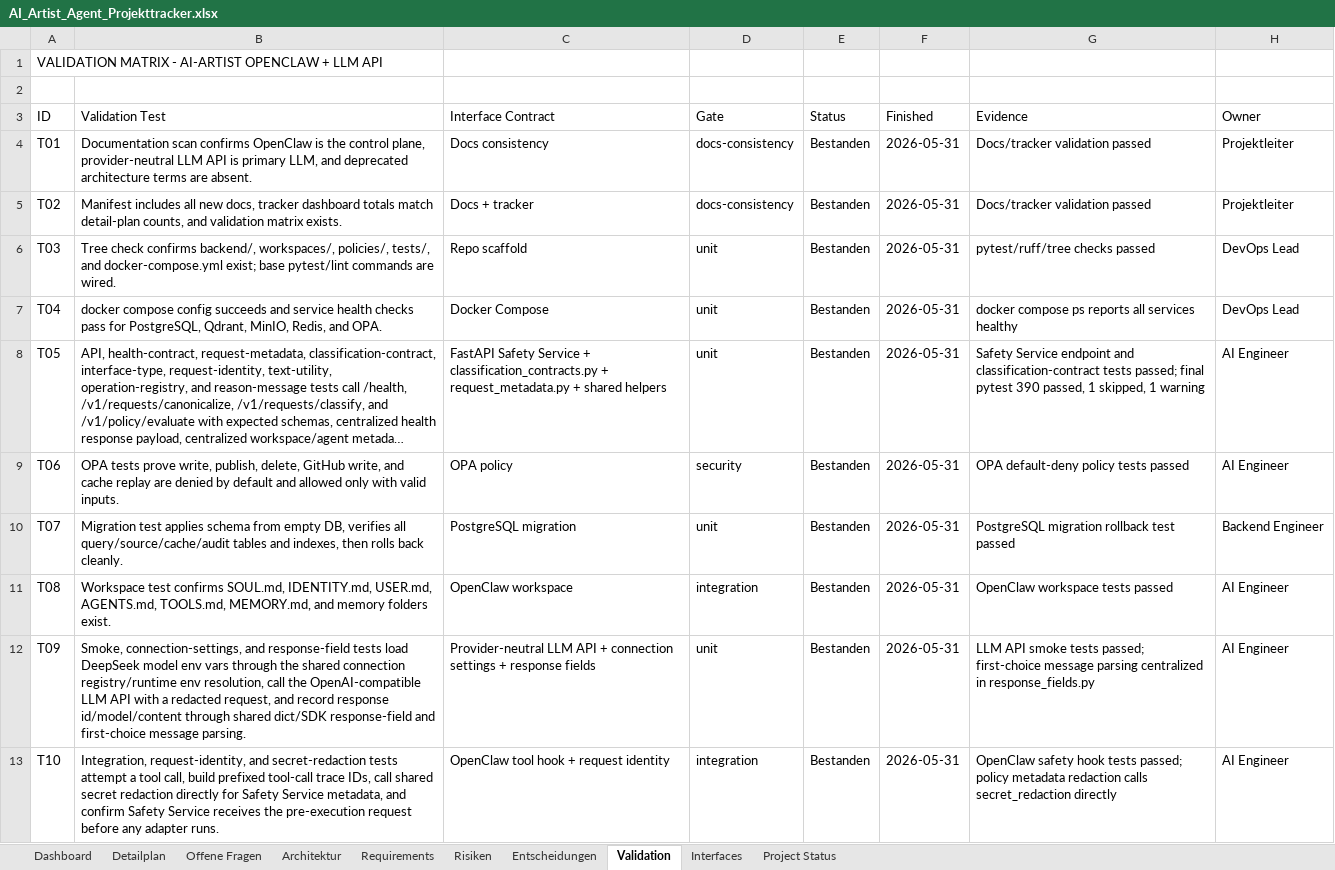
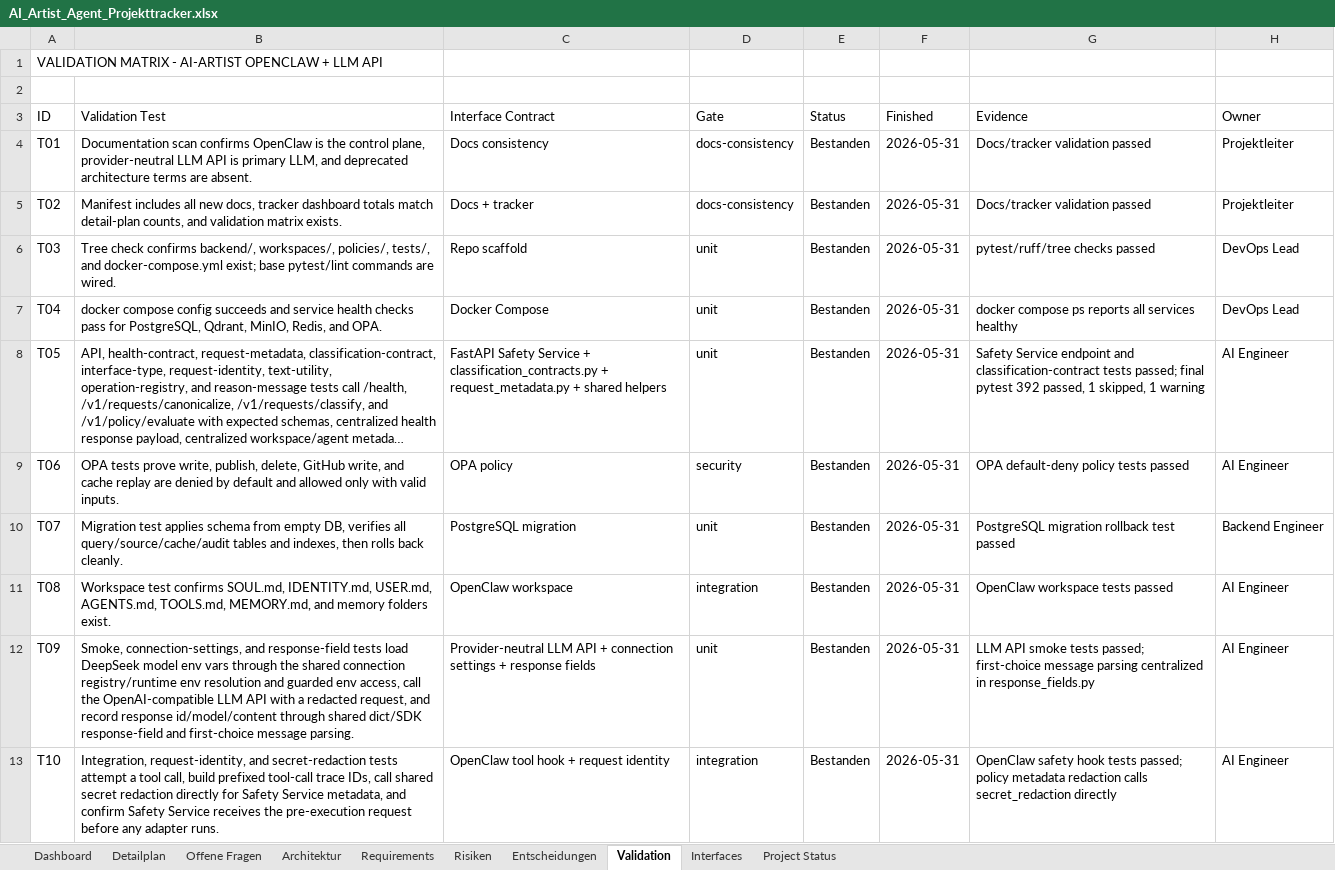
Before and after one commit to artprof964/AI-Artist, an Excel workbook: AI_Artist_Agent_Projekttracker.xlsx, sheet Validation, drawn as a sheet; only a part is shown; long unchanged cells end in …; values as stored, in another font and other column widths than the file's, no borders; the diff covers the shown part only; the diff names each change by its address in the sheet, - before the commit and + after, or states it on an @@ line.

```diff
--- a/AI_Artist_Agent_Projekttracker.xlsx (sheet Validation)
+++ b/AI_Artist_Agent_Projekttracker.xlsx (sheet Validation)
-G8 (Evidence): …final pytest 390 passed, 1…
+G8 (Evidence): …final pytest 392 passed, 1…
-B12 (Validation Test): …registry/runtime env resolution, call the…
+B12 (Validation Test): …registry/runtime env resolution and guarded env access, call the…
```
Also changed, not shown: 9 edited cells elsewhere in this sheet, sheet Detailplan, sheet Project Status, 10 other files.
